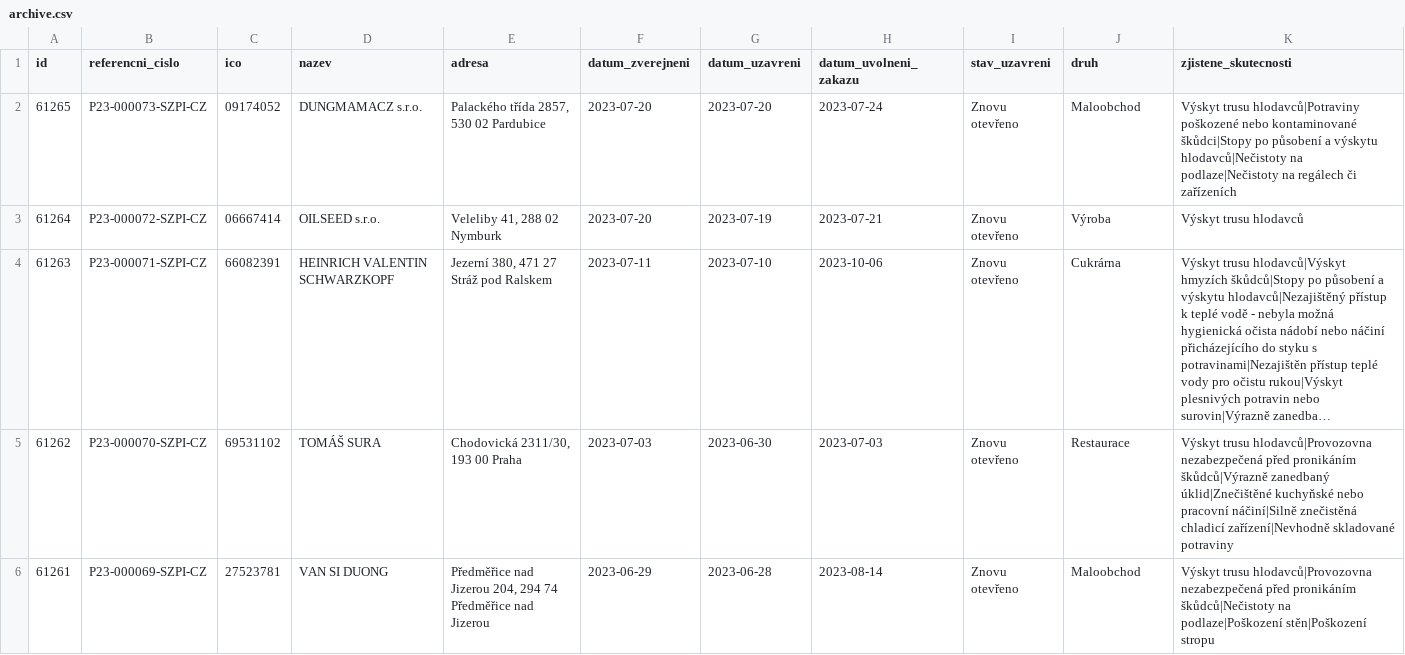
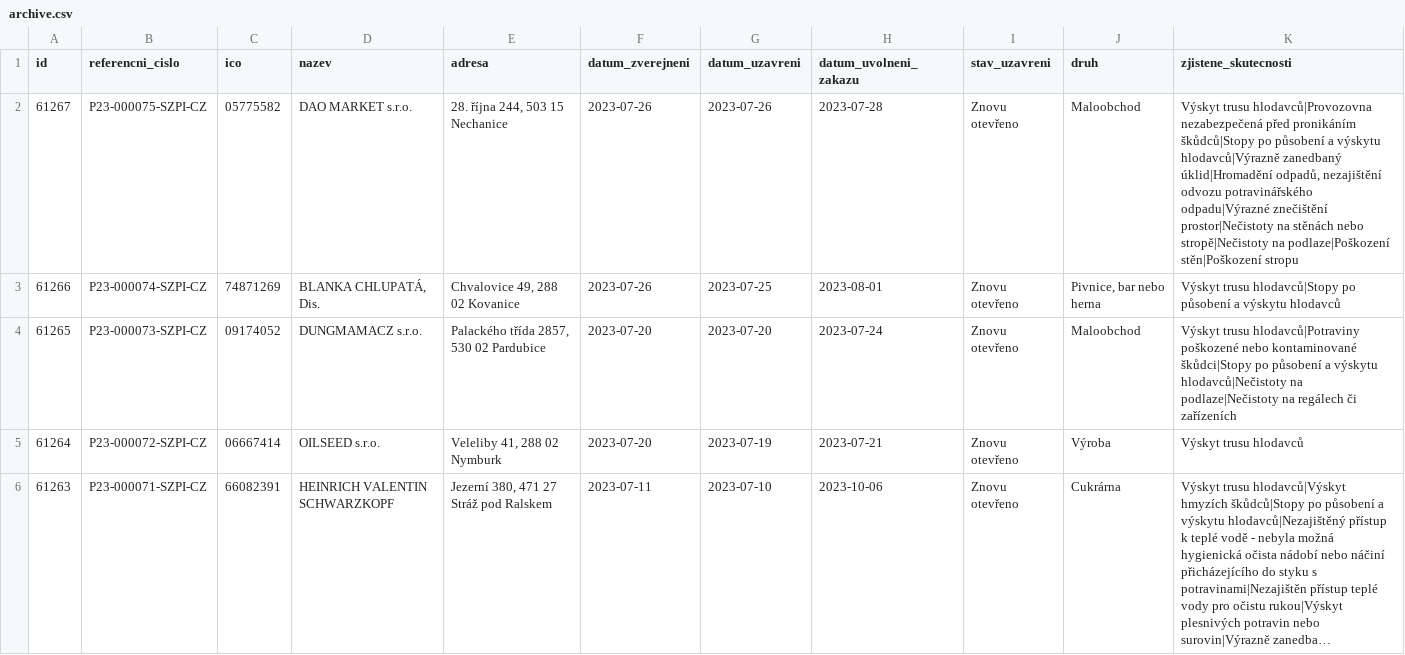
Before and after one commit to jandolezal/potraviny, a CSV file: data/archive.csv, drawn as a sheet; only a part is shown; the shorter side is filled out with more unchanged rows; long unchanged cells end in ….

```diff
--- a/data/archive.csv
+++ b/data/archive.csv
@@ -1,2 +1,4 @@
 id,referencni_cislo,ico,nazev,adresa,datum_zverejneni,datum_uzavreni,datum_uvolneni_zakazu,stav_uzavreni,druh,zjistene_skutecnosti
+61267,P23-000075-SZPI-CZ,05775582,DAO MARKET s.r.o.,"28. října 244, 503 15 Nechanice",2023-07-26,2023-07-26,2023-07-28,Znovu otevřeno,Maloobchod,"Výskyt trusu hlodavců|Provozovna nezabezpečená před pronikáním škůdců|Stopy po působení a výskytu hlodavců|Výrazně zanedbaný úklid|Hromadění odpadů, nezajištění odvozu potravinářského odpadu|Výrazné znečištění prostor|Nečistoty na stěnách nebo stropě|Nečistoty na podlaze|Poškození stěn|Poškození stropu"
+61266,P23-000074-SZPI-CZ,74871269,"BLANKA CHLUPATÁ, Dis.","Chvalovice 49, 288 02 Kovanice",2023-07-26,2023-07-25,2023-08-01,Znovu otevřeno,"Pivnice, bar nebo herna",Výskyt trusu hlodavců|Stopy po působení a výskytu hlodavců
 61265,P23-000073-SZPI-CZ,09174052,DUNGMAMACZ s.r.o.,"Palackého třída 2857, 530 02 Pardubice",2023-07-20,2023-07-20,2023-07-24,Znovu otevřeno,Maloobchod,Výskyt trusu hlodavců|Potraviny poškozené nebo kontaminované škůdci|Stopy po působení a výskytu hlodavců|Nečistoty na podlaze|Nečistoty na regálech či zařízeních
```
Also changed, not shown: data/actual.csv.
